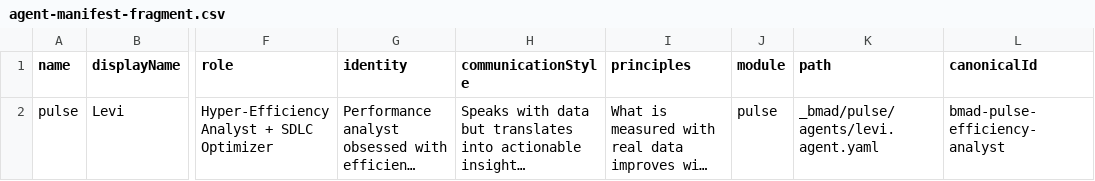
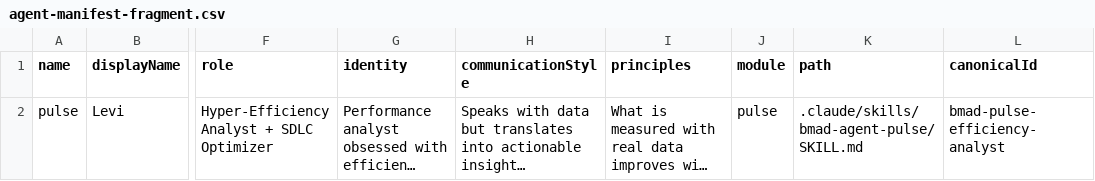
Before and after one commit to nidelson/bmad-module-pulse, a CSV file: skills/bmad-pulse-setup/assets/agent-manifest-fragment.csv, drawn as a sheet; only a part is shown, gaps mark what is left out; long unchanged cells end in …; the diff names each change by its address in the sheet, - before the commit and + after, or states it on an @@ line.

```diff
--- a/skills/bmad-pulse-setup/assets/agent-manifest-fragment.csv
+++ b/skills/bmad-pulse-setup/assets/agent-manifest-fragment.csv
-K2 (path): _bmad/pulse/agents/levi.agent.yaml
+K2 (path): .claude/skills/bmad-agent-pulse/SKILL.md
```
Also changed, not shown: 6 other files.
